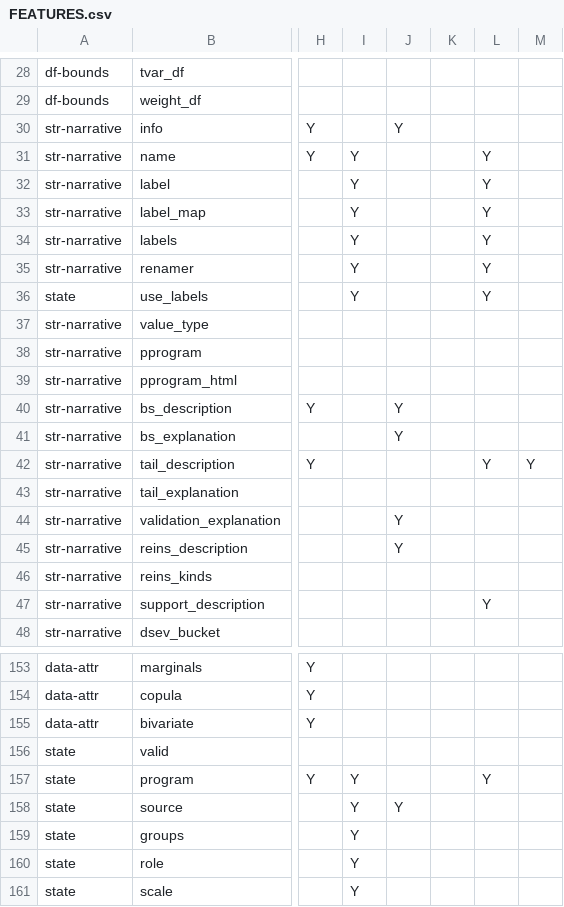
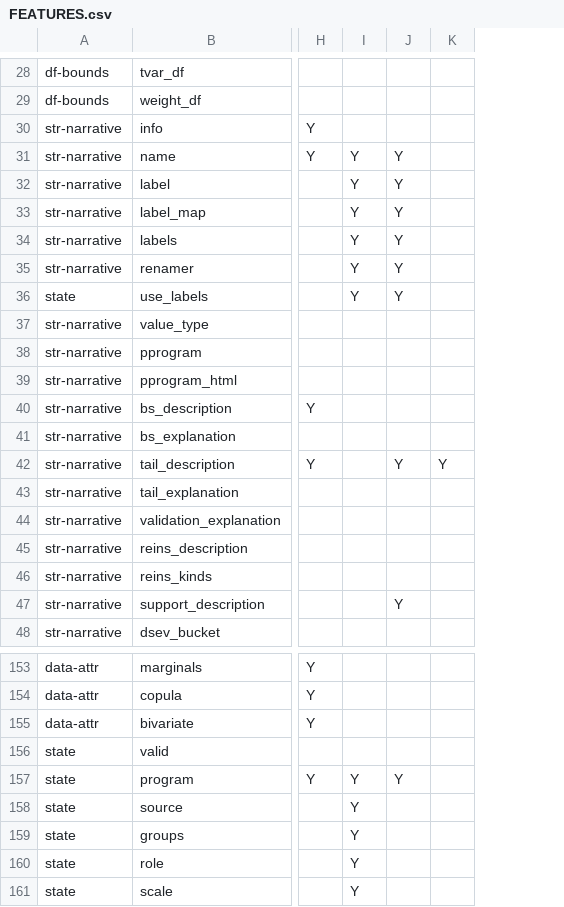
Before and after one commit to mynl/aggregate, a CSV file: dev/FEATURES.csv, drawn as a sheet; only a part is shown, gaps mark what is left out; the diff covers the shown part only; the diff names each change by its address in the sheet, - before the commit and + after, or states it on an @@ line.

```diff
--- a/dev/FEATURES.csv
+++ b/dev/FEATURES.csv
-column K, empty
-column L, rows 31-47: Y | Y | Y | Y | Y | Y |  |  |  |  |  | Y |  |  |  |  | Y; row 157: Y
-J30: Y
+J30: (empty)
-J31:J36: (empty)
+J31:J36: Y
-J40:J41: Y
+J40:J41: (empty)
-J42: (empty)
+J42: Y
-J44:J45: Y
+J44:J45: (empty)
-J47: (empty)
+J47: Y
-J157: (empty)
+J157: Y
-J158: Y
+J158: (empty)
```
Also changed, not shown: 6 removed rows and 18 edited cells elsewhere in this file, 26 other files.
